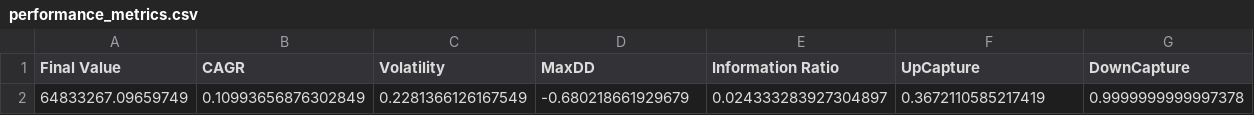
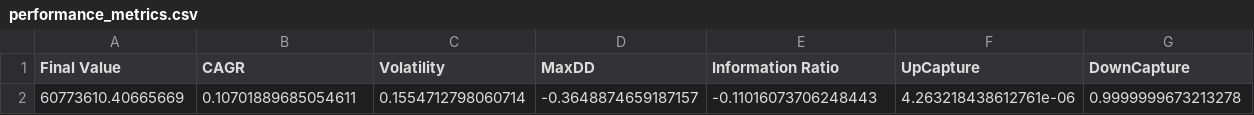
Before and after one commit to Salvatore1021/Deepak, a CSV file: performance_metrics.csv, drawn as a sheet; only a part is shown; removed rows and columns are numbered as before the commit, all else as after; rows hold the shown columns only; the diff names each change by its address in the sheet, - before the commit and + after, or states it on an @@ line.

```diff
--- a/performance_metrics.csv
+++ b/performance_metrics.csv
-row 2: 64833267.09659749 | 0.10993656876302849 | 0.2281366126167549 | -0.680218661929679 | 0.024333283927304897 | 0.3672110585217419 | 0.9999999999997378
+row 2: 60773610.40665669 | 0.10701889685054611 | 0.1554712798060714 | -0.3648874659187157 | -0.11016073706248443 | 4.263218438612761e-06 | 0.9999999673213278
```
Also changed, not shown: drawdown_curve.csv, equity_curve.csv, 4 other files.
